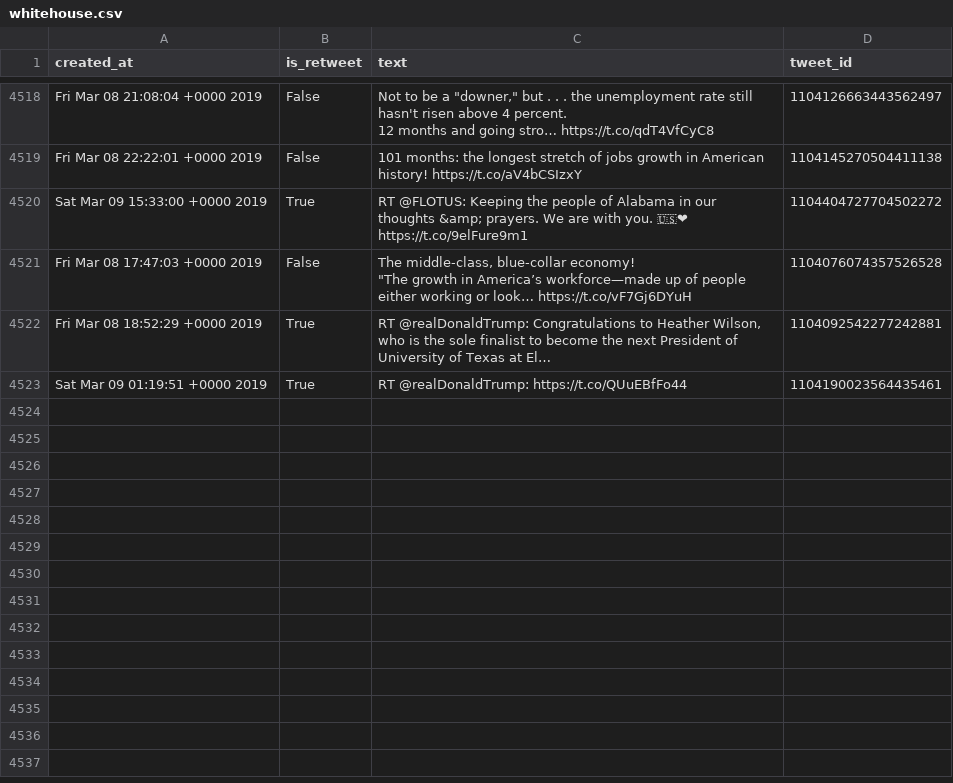
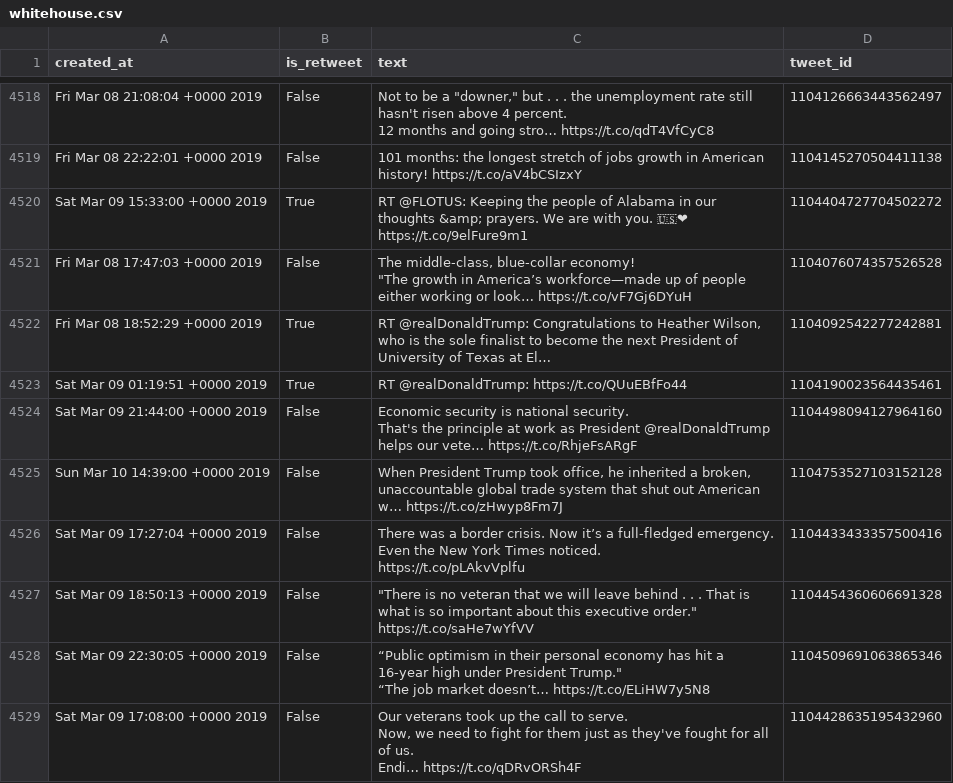
Before and after one commit to cpenalobel/sportsdata, a CSV file: twets/whitehouse.csv, drawn as a sheet; only a part is shown, gaps mark what is left out; ↵ is a line break in a cell; the diff names each change by its address in the sheet, - before the commit and + after, or states it on an @@ line.

```diff
--- a/twets/whitehouse.csv
+++ b/twets/whitehouse.csv
+row 4524: Sat Mar 09 21:44:00 +0000 2019 | False | Economic security is national security. ↵ That's the principle at work as President @realDonaldTrump helps our vete… https://t.co/RhjeFsARgF | 1104498094127964160
+row 4525: Sun Mar 10 14:39:00 +0000 2019 | False | When President Trump took office, he inherited a broken, unaccountable global trade system that shut out American w… https://t.co/zHwyp8Fm7J | 1104753527103152128
+row 4526: Sat Mar 09 17:27:04 +0000 2019 | False | There was a border crisis. Now it’s a full-fledged emergency. Even the New York Times noticed. ↵ https://t.co/pLAkvVplfu | 1104433433357500416
+row 4527: Sat Mar 09 18:50:13 +0000 2019 | False | "There is no veteran that we will leave behind . . . That is what is so important about this executive order." https://t.co/saHe7wYfVV | 1104454360606691328
+row 4528: Sat Mar 09 22:30:05 +0000 2019 | False | “Public optimism in their personal economy has hit a 16-year high under President Trump." ↵ “The job market doesn’t… https://t.co/ELiHW7y5N8 | 1104509691063865346
+row 4529: Sat Mar 09 17:08:00 +0000 2019 | False | Our veterans took up the call to serve. ↵ Now, we need to fight for them just as they've fought for all of us. ↵ Endi… https://t.co/qDRvORSh4F | 1104428635195432960
```
Also changed, not shown: twets/potus.csv, twets/realdonaldtrump.csv, 1 other file.
